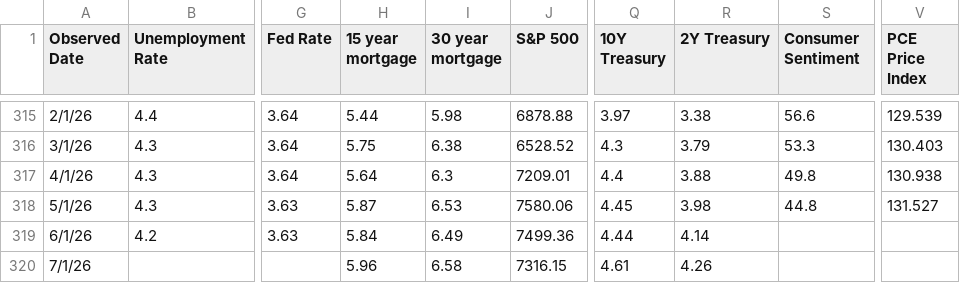
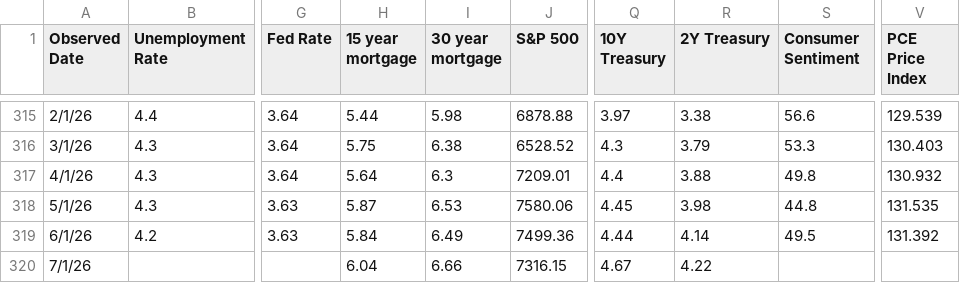
Before and after one commit to browningtons/economic-dashboard, a CSV file: public/data/economic_indicators.csv, drawn as a sheet; only a part is shown, gaps mark what is left out; the diff names each change by its address in the sheet, - before the commit and + after, or states it on an @@ line.

```diff
--- a/public/data/economic_indicators.csv
+++ b/public/data/economic_indicators.csv
-V317 (PCE Price Index): 130.938
+V317 (PCE Price Index): 130.932
-V318 (PCE Price Index): 131.527
+V318 (PCE Price Index): 131.535
-S319 (Consumer Sentiment): (empty)
+S319 (Consumer Sentiment): 49.5
-V319 (PCE Price Index): (empty)
+V319 (PCE Price Index): 131.392
-H320 (15 year mortgage): 5.96
+H320 (15 year mortgage): 6.04
-I320 (30 year mortgage): 6.58
+I320 (30 year mortgage): 6.66
-Q320 (10Y Treasury): 4.61
+Q320 (10Y Treasury): 4.67
-R320 (2Y Treasury): 4.26
+R320 (2Y Treasury): 4.22
```
Also changed, not shown: 1 other file.
